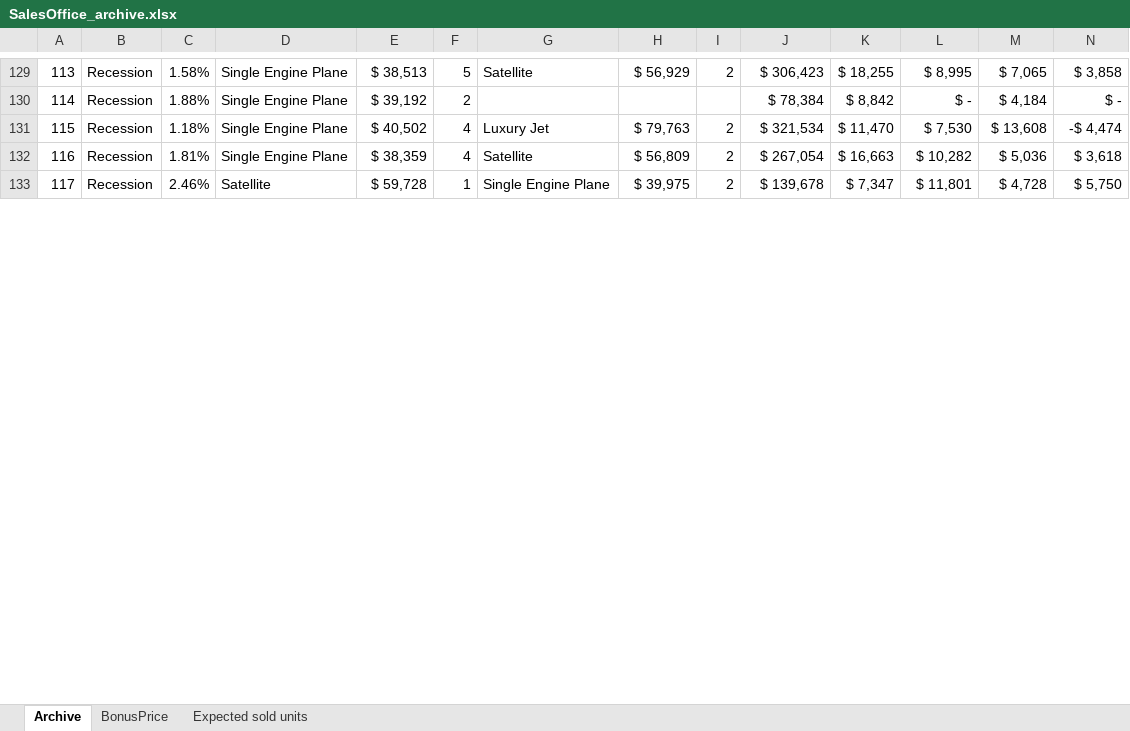
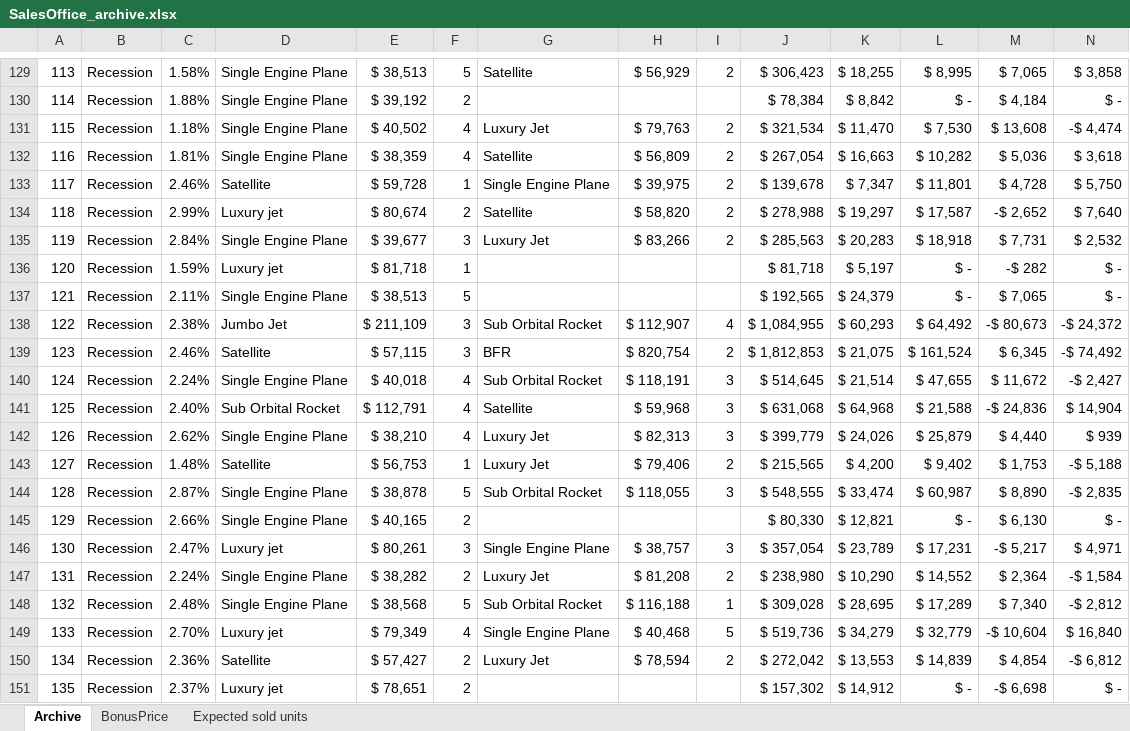
Before and after one commit to OscarFlores-IFi/SimCompanies, an Excel workbook: SalesOffice_archive.xlsx, sheet Archive, drawn as a sheet; only a part is shown, gaps mark what is left out; values as stored, in another font and other column widths than the file's, no borders; conditional formats and table styles not drawn; rows hold the shown columns only; the diff covers the shown part only; the diff names each change by its address in the sheet, - before the commit and + after, or states it on an @@ line.

```diff
--- a/SalesOffice_archive.xlsx (sheet Archive)
+++ b/SalesOffice_archive.xlsx (sheet Archive)
+row 134: 118 | Recession | 2.99% | Luxury jet | $ 80,674 | 2 | Satellite | $ 58,820 | 2 | $ 278,988 | $ 19,297 | $ 17,587 | -$ 2,652 | $ 7,640
+row 135: 119 | Recession | 2.84% | Single Engine Plane | $ 39,677 | 3 | Luxury Jet | $ 83,266 | 2 | $ 285,563 | $ 20,283 | $ 18,918 | $ 7,731 | $ 2,532
+row 136: 120 | Recession | 1.59% | Luxury jet | $ 81,718 | 1 |  |  |  | $ 81,718 | $ 5,197 | $ - | -$ 282 | $ -
+row 137: 121 | Recession | 2.11% | Single Engine Plane | $ 38,513 | 5 |  |  |  | $ 192,565 | $ 24,379 | $ - | $ 7,065 | $ -
+row 138: 122 | Recession | 2.38% | Jumbo Jet | $ 211,109 | 3 | Sub Orbital Rocket | $ 112,907 | 4 | $ 1,084,955 | $ 60,293 | $ 64,492 | -$ 80,673 | -$ 24,372
+row 139: 123 | Recession | 2.46% | Satellite | $ 57,115 | 3 | BFR | $ 820,754 | 2 | $ 1,812,853 | $ 21,075 | $ 161,524 | $ 6,345 | -$ 74,492
+row 140: 124 | Recession | 2.24% | Single Engine Plane | $ 40,018 | 4 | Sub Orbital Rocket | $ 118,191 | 3 | $ 514,645 | $ 21,514 | $ 47,655 | $ 11,672 | -$ 2,427
+row 141: 125 | Recession | 2.40% | Sub Orbital Rocket | $ 112,791 | 4 | Satellite | $ 59,968 | 3 | $ 631,068 | $ 64,968 | $ 21,588 | -$ 24,836 | $ 14,904
+row 142: 126 | Recession | 2.62% | Single Engine Plane | $ 38,210 | 4 | Luxury Jet | $ 82,313 | 3 | $ 399,779 | $ 24,026 | $ 25,879 | $ 4,440 | $ 939
+row 143: 127 | Recession | 1.48% | Satellite | $ 56,753 | 1 | Luxury Jet | $ 79,406 | 2 | $ 215,565 | $ 4,200 | $ 9,402 | $ 1,753 | -$ 5,188
+row 144: 128 | Recession | 2.87% | Single Engine Plane | $ 38,878 | 5 | Sub Orbital Rocket | $ 118,055 | 3 | $ 548,555 | $ 33,474 | $ 60,987 | $ 8,890 | -$ 2,835
+row 145: 129 | Recession | 2.66% | Single Engine Plane | $ 40,165 | 2 |  |  |  | $ 80,330 | $ 12,821 | $ - | $ 6,130 | $ -
+row 146: 130 | Recession | 2.47% | Luxury jet | $ 80,261 | 3 | Single Engine Plane | $ 38,757 | 3 | $ 357,054 | $ 23,789 | $ 17,231 | -$ 5,217 | $ 4,971
+row 147: 131 | Recession | 2.24% | Single Engine Plane | $ 38,282 | 2 | Luxury Jet | $ 81,208 | 2 | $ 238,980 | $ 10,290 | $ 14,552 | $ 2,364 | -$ 1,584
+row 148: 132 | Recession | 2.48% | Single Engine Plane | $ 38,568 | 5 | Sub Orbital Rocket | $ 116,188 | 1 | $ 309,028 | $ 28,695 | $ 17,289 | $ 7,340 | -$ 2,812
+row 149: 133 | Recession | 2.70% | Luxury jet | $ 79,349 | 4 | Single Engine Plane | $ 40,468 | 5 | $ 519,736 | $ 34,279 | $ 32,779 | -$ 10,604 | $ 16,840
+row 150: 134 | Recession | 2.36% | Satellite | $ 57,427 | 2 | Luxury Jet | $ 78,594 | 2 | $ 272,042 | $ 13,553 | $ 14,839 | $ 4,854 | -$ 6,812
+row 151: 135 | Recession | 2.37% | Luxury jet | $ 78,651 | 2 |  |  |  | $ 157,302 | $ 14,912 | $ - | -$ 6,698 | $ -
```
Also changed, not shown: 50 added rows, 4 removed rows, 43 edited cells and row numbers in column A elsewhere in this sheet, sheet Expected sold units, 1 other file.
